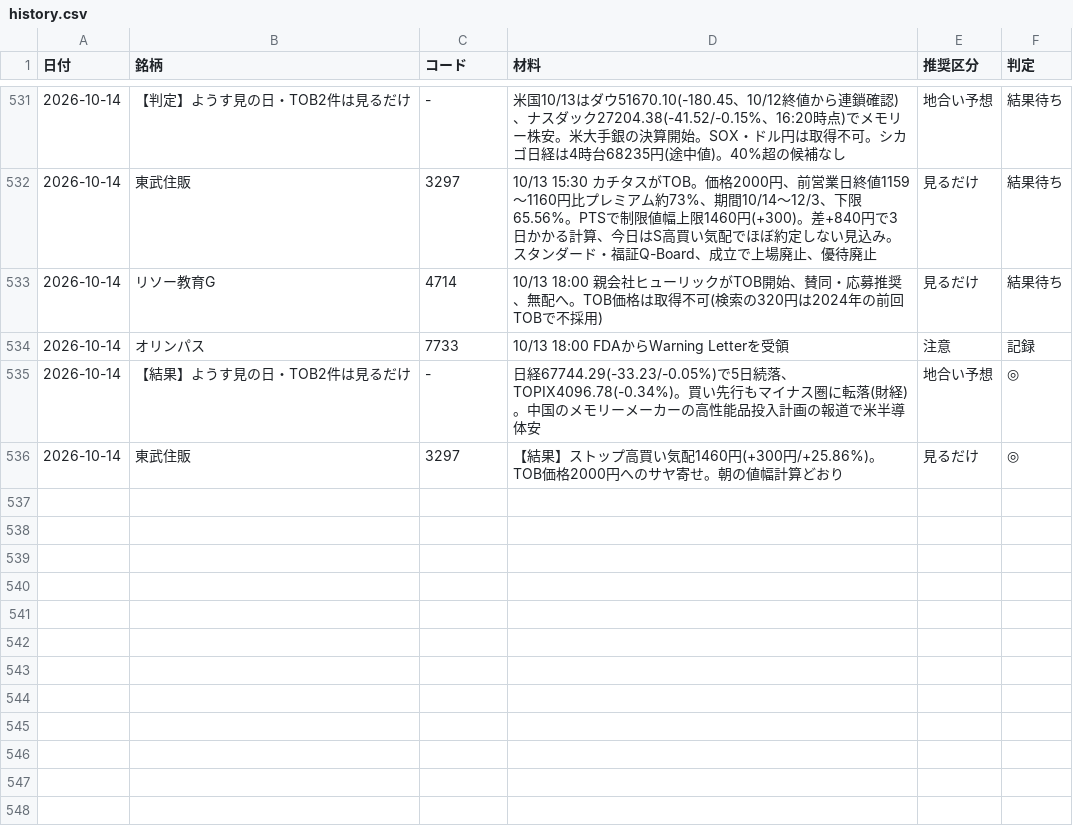
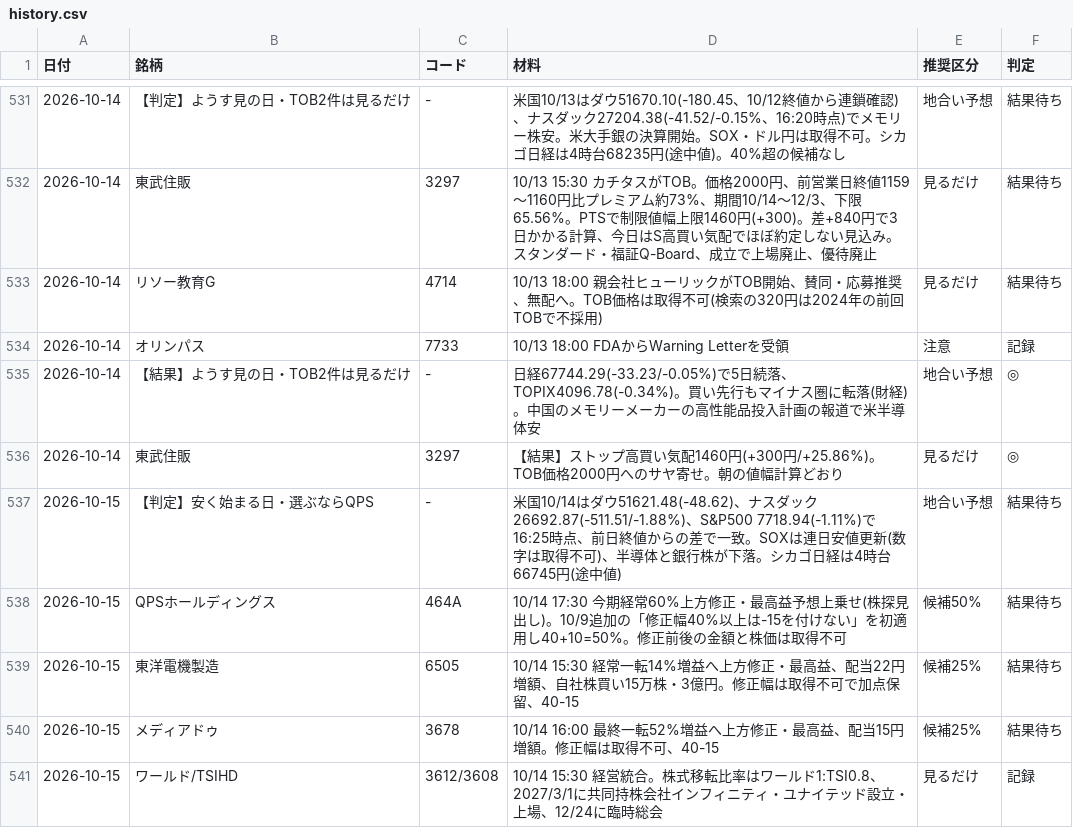
Before and after one commit to OGAKUZU/ogakuzu.github.io, a CSV file: automation/ledger/history.csv, drawn as a sheet; only a part is shown, gaps mark what is left out.

```diff
--- a/automation/ledger/history.csv
+++ b/automation/ledger/history.csv
@@ -536 +536,6 @@
 2026-10-14,東武住販,3297,【結果】ストップ高買い気配1460円(+300円/+25.86%)。TOB価格2000円へのサヤ寄せ。朝の値幅計算どおり,見るだけ,◎
+2026-10-15,【判定】安く始まる日・選ぶならQPS,-,米国10/14はダウ51621.48(-48.62)、ナスダック26692.87(-511.51/-1.88%)、S&P500 7718.94(-1.11%)で16:25時点、前日終値からの差で一致。SOXは連日安値更新(数字は取得不可)、半導体と銀行株が下落。シカゴ日経は4時台66745円(途中値),地合い予想,結果待ち
+2026-10-15,QPSホールディングス,464A,10/14 17:30 今期経常60%上方修正・最高益予想上乗せ(株探見出し)。10/9追加の「修正幅40%以上は-15を付けない」を初適用し40+10=50%。修正前後の金額と株価は取得不可,候補50%,結果待ち
+2026-10-15,東洋電機製造,6505,10/14 15:30 経常一転14%増益へ上方修正・最高益、配当22円増額、自社株買い15万株・3億円。修正幅は取得不可で加点保留、40-15,候補25%,結果待ち
+2026-10-15,メディアドゥ,3678,10/14 16:00 最終一転52%増益へ上方修正・最高益、配当15円増額。修正幅は取得不可、40-15,候補25%,結果待ち
+2026-10-15,ワールド/TSIHD,3612/3608,10/14 15:30 経営統合。株式移転比率はワールド1:TSI0.8、2027/3/1に共同持株会社インフィニティ・ユナイテッド設立・上場、12/24に臨時総会,見るだけ,記録
```
Also changed, not shown: 1 other file.
